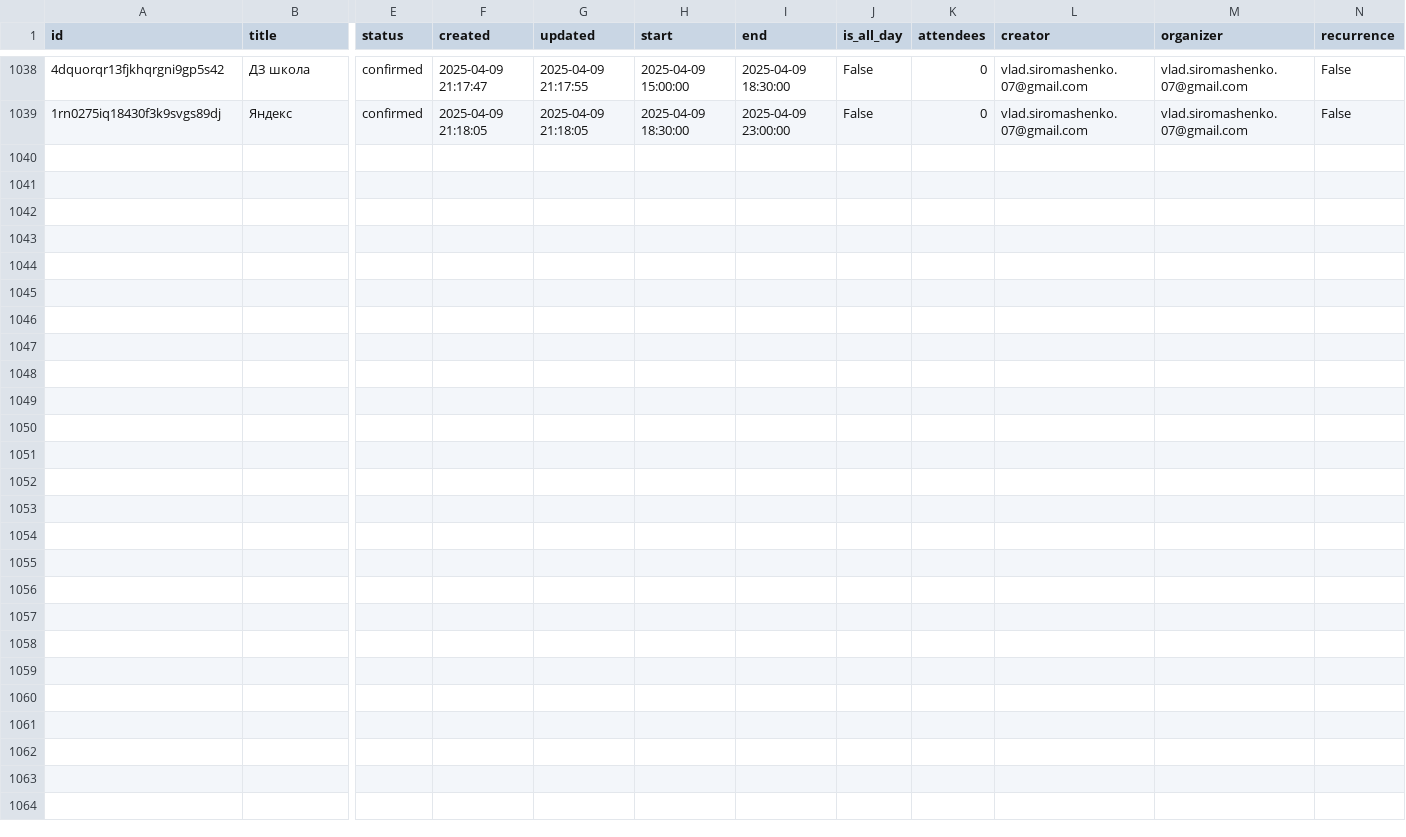
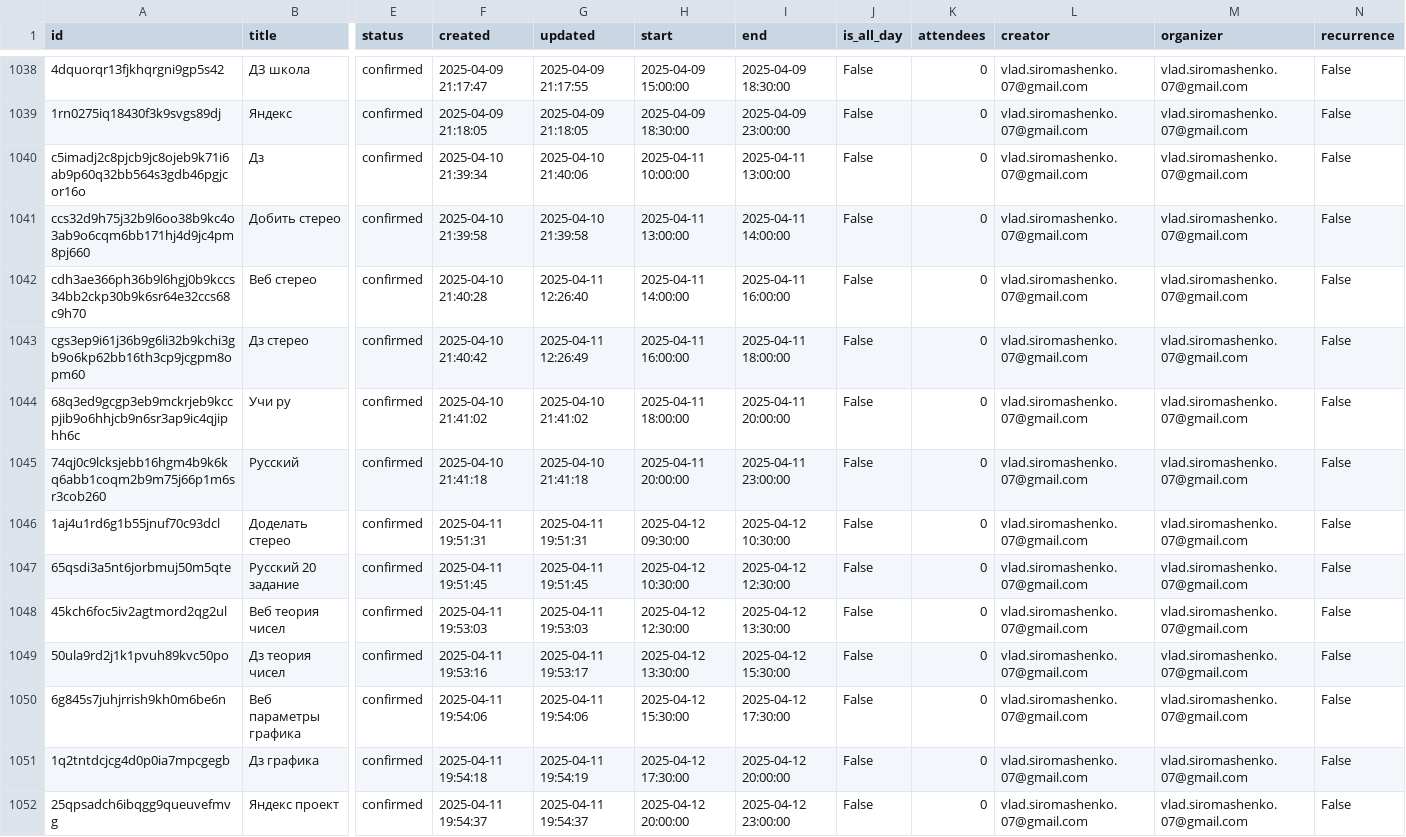
Before and after one commit to SiromashenkoVlad/Tg_bot, a CSV file: google_calendar_events.csv, drawn as a sheet; only a part is shown, gaps mark what is left out; rows hold the shown columns only; the diff names each change by its address in the sheet, - before the commit and + after, or states it on an @@ line.

```diff
--- a/google_calendar_events.csv
+++ b/google_calendar_events.csv
+row 1040: c5imadj2c8pjcb9jc8ojeb9k71i6ab9p60q32bb564s3gdb46pgjcor16o | Дз | confirmed | 2025-04-10 21:39:34 | 2025-04-10 21:40:06 | 2025-04-11 10:00:00 | 2025-04-11 13:00:00 | False | 0 | vlad.siromashenko.07@gmail.com | vlad.siromashenko.07@gmail.com | False
+row 1041: ccs32d9h75j32b9l6oo38b9kc4o3ab9o6cqm6bb171hj4d9jc4pm8pj660 | Добить стерео | confirmed | 2025-04-10 21:39:58 | 2025-04-10 21:39:58 | 2025-04-11 13:00:00 | 2025-04-11 14:00:00 | False | 0 | vlad.siromashenko.07@gmail.com | vlad.siromashenko.07@gmail.com | False
+row 1042: cdh3ae366ph36b9l6hgj0b9kccs34bb2ckp30b9k6sr64e32ccs68c9h70 | Веб стерео | confirmed | 2025-04-10 21:40:28 | 2025-04-11 12:26:40 | 2025-04-11 14:00:00 | 2025-04-11 16:00:00 | False | 0 | vlad.siromashenko.07@gmail.com | vlad.siromashenko.07@gmail.com | False
+row 1043: cgs3ep9i61j36b9g6li32b9kchi3gb9o6kp62bb16th3cp9jcgpm8opm60 | Дз стерео | confirmed | 2025-04-10 21:40:42 | 2025-04-11 12:26:49 | 2025-04-11 16:00:00 | 2025-04-11 18:00:00 | False | 0 | vlad.siromashenko.07@gmail.com | vlad.siromashenko.07@gmail.com | False
+row 1044: 68q3ed9gcgp3eb9mckrjeb9kccpjib9o6hhjcb9n6sr3ap9ic4qjiphh6c | Учи ру | confirmed | 2025-04-10 21:41:02 | 2025-04-10 21:41:02 | 2025-04-11 18:00:00 | 2025-04-11 20:00:00 | False | 0 | vlad.siromashenko.07@gmail.com | vlad.siromashenko.07@gmail.com | False
+row 1045: 74qj0c9lcksjebb16hgm4b9k6kq6abb1coqm2b9m75j66p1m6sr3cob260 | Русский | confirmed | 2025-04-10 21:41:18 | 2025-04-10 21:41:18 | 2025-04-11 20:00:00 | 2025-04-11 23:00:00 | False | 0 | vlad.siromashenko.07@gmail.com | vlad.siromashenko.07@gmail.com | False
+row 1046: 1aj4u1rd6g1b55jnuf70c93dcl | Доделать стерео | confirmed | 2025-04-11 19:51:31 | 2025-04-11 19:51:31 | 2025-04-12 09:30:00 | 2025-04-12 10:30:00 | False | 0 | vlad.siromashenko.07@gmail.com | vlad.siromashenko.07@gmail.com | False
+row 1047: 65qsdi3a5nt6jorbmuj50m5qte | Русский 20 задание | confirmed | 2025-04-11 19:51:45 | 2025-04-11 19:51:45 | 2025-04-12 10:30:00 | 2025-04-12 12:30:00 | False | 0 | vlad.siromashenko.07@gmail.com | vlad.siromashenko.07@gmail.com | False
+row 1048: 45kch6foc5iv2agtmord2qg2ul | Веб теория чисел | confirmed | 2025-04-11 19:53:03 | 2025-04-11 19:53:03 | 2025-04-12 12:30:00 | 2025-04-12 13:30:00 | False | 0 | vlad.siromashenko.07@gmail.com | vlad.siromashenko.07@gmail.com | False
+row 1049: 50ula9rd2j1k1pvuh89kvc50po | Дз теория чисел | confirmed | 2025-04-11 19:53:16 | 2025-04-11 19:53:17 | 2025-04-12 13:30:00 | 2025-04-12 15:30:00 | False | 0 | vlad.siromashenko.07@gmail.com | vlad.siromashenko.07@gmail.com | False
+row 1050: 6g845s7juhjrrish9kh0m6be6n | Веб параметры графика | confirmed | 2025-04-11 19:54:06 | 2025-04-11 19:54:06 | 2025-04-12 15:30:00 | 2025-04-12 17:30:00 | False | 0 | vlad.siromashenko.07@gmail.com | vlad.siromashenko.07@gmail.com | False
+row 1051: 1q2tntdcjcg4d0p0ia7mpcgegb | Дз графика | confirmed | 2025-04-11 19:54:18 | 2025-04-11 19:54:19 | 2025-04-12 17:30:00 | 2025-04-12 20:00:00 | False | 0 | vlad.siromashenko.07@gmail.com | vlad.siromashenko.07@gmail.com | False
+row 1052: 25qpsadch6ibqgg9queuvefmvg | Яндекс проект | confirmed | 2025-04-11 19:54:37 | 2025-04-11 19:54:37 | 2025-04-12 20:00:00 | 2025-04-12 23:00:00 | False | 0 | vlad.siromashenko.07@gmail.com | vlad.siromashenko.07@gmail.com | False
```
Also changed, not shown: 1 other file.
